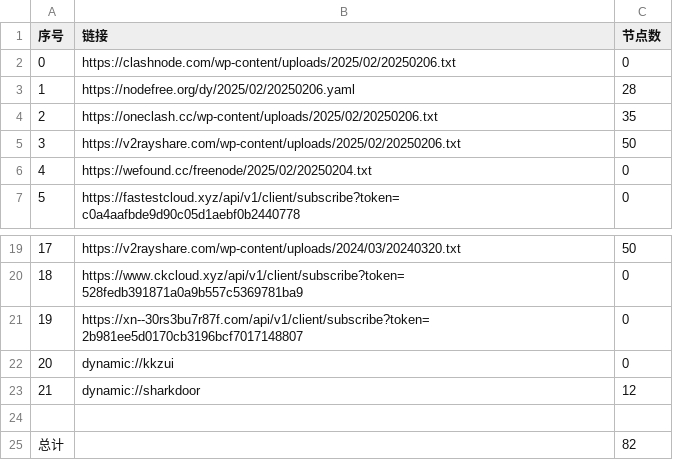
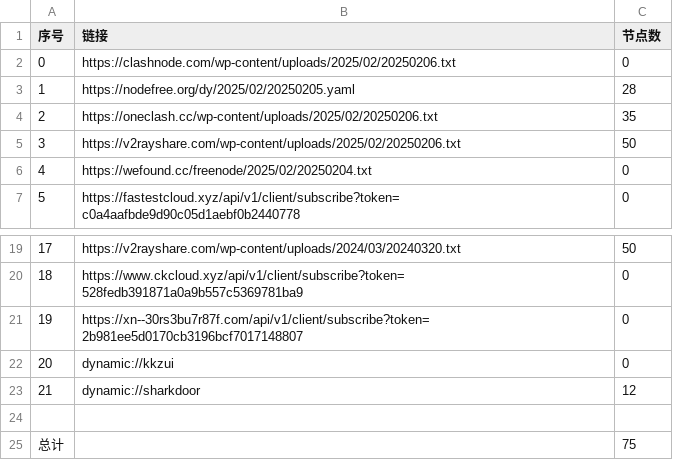
Before and after one commit to XCQ0607/node, a CSV file: list_result.csv, drawn as a sheet; only a part is shown, gaps mark what is left out.

```diff
--- a/list_result.csv
+++ b/list_result.csv
@@ -2,3 +2,3 @@
 0,https://clashnode.com/wp-content/uploads/2025/02/20250206.txt,0
-1,https://nodefree.org/dy/2025/02/20250206.yaml,28
+1,https://nodefree.org/dy/2025/02/20250205.yaml,28
 2,https://oneclash.cc/wp-content/uploads/2025/02/20250206.txt,35
@@ -24,2 +24,2 @@
 
-总计,,82
+总计,,75
```
Also changed, not shown: 9 other files.
